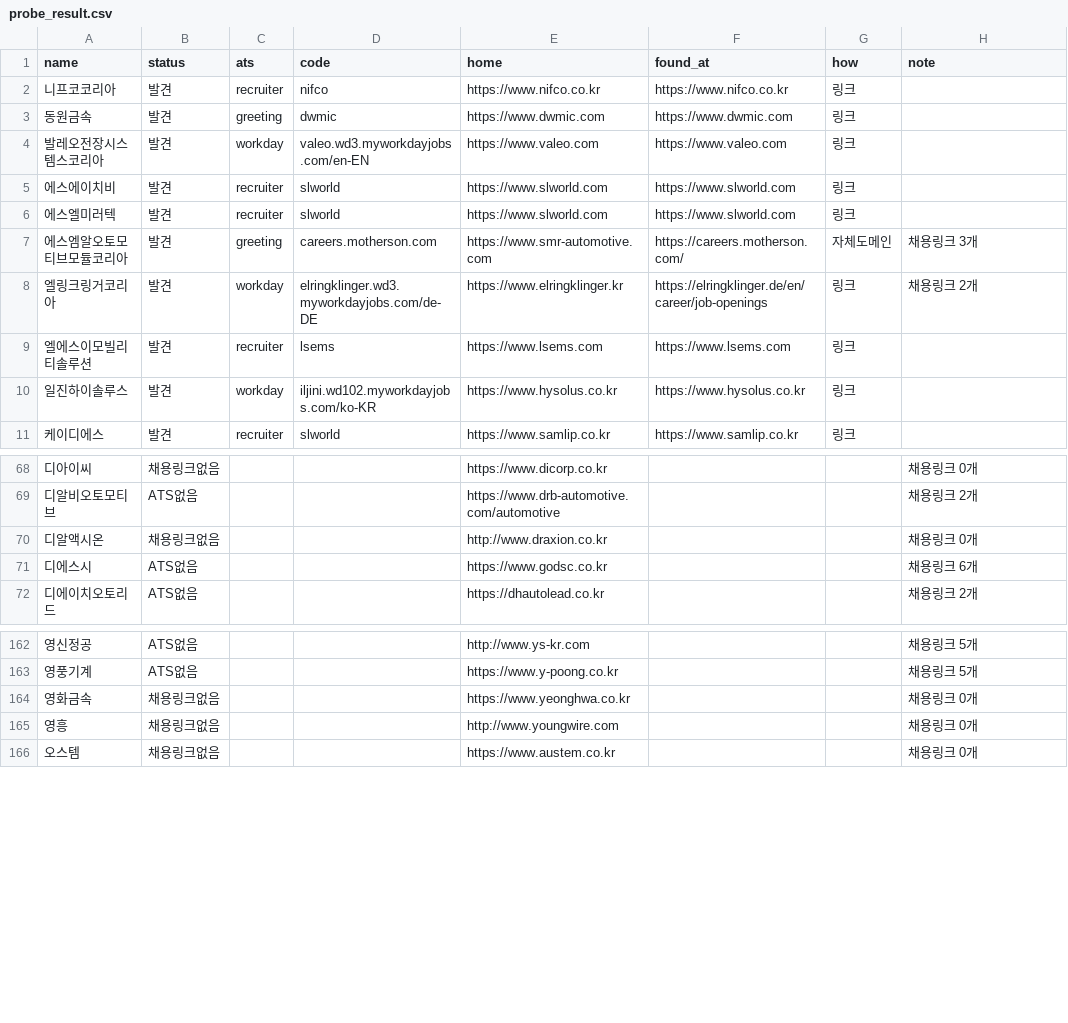
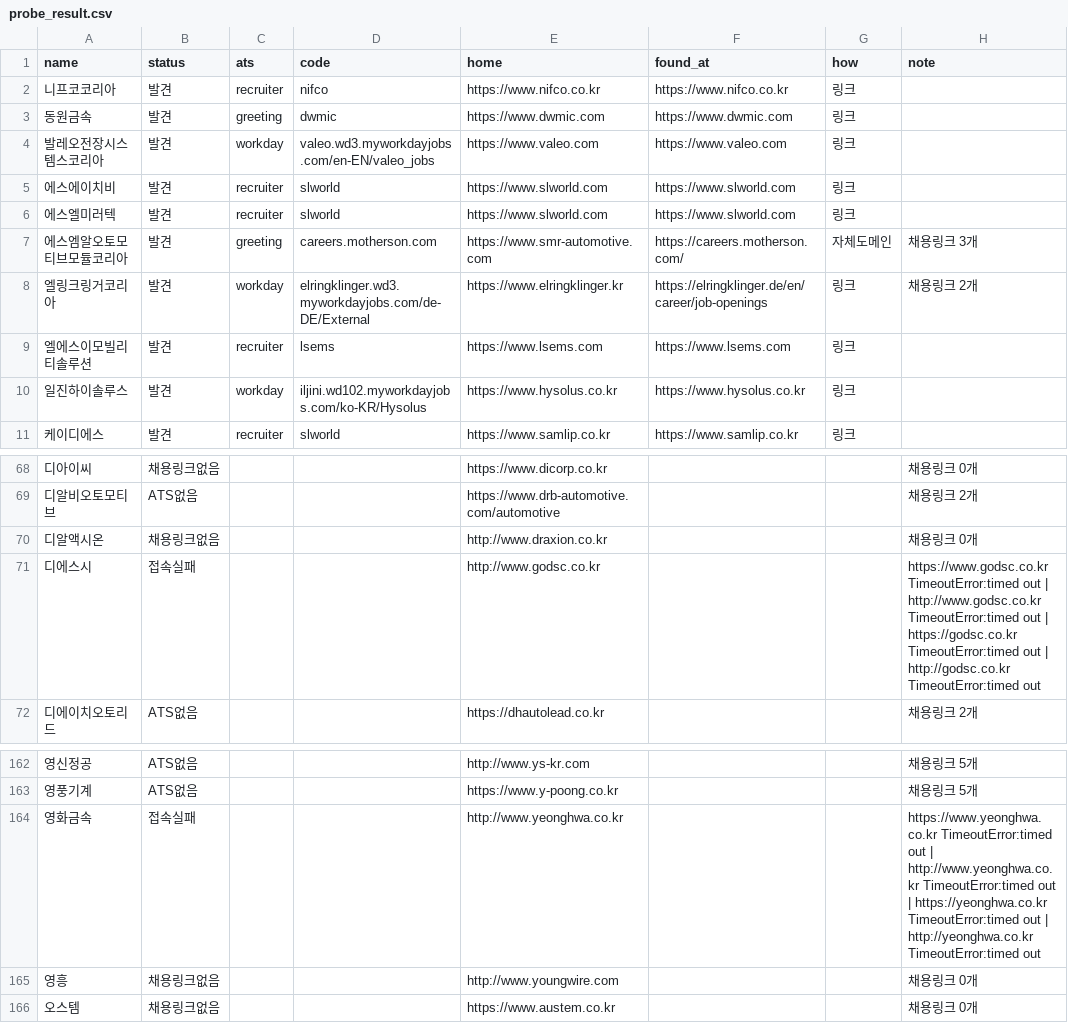
Before and after one commit to hybseo/autojobs, a CSV file: scripts/probe_result.csv, drawn as a sheet; only a part is shown, gaps mark what is left out.

```diff
--- a/scripts/probe_result.csv
+++ b/scripts/probe_result.csv
@@ -3,3 +3,3 @@
 동원금속,발견,greeting,dwmic,https://www.dwmic.com,https://www.dwmic.com,링크,
-발레오전장시스템스코리아,발견,workday,valeo.wd3.myworkdayjobs.com/en-EN,https://www.valeo.com,https://www.valeo.com,링크,
+발레오전장시스템스코리아,발견,workday,valeo.wd3.myworkdayjobs.com/en-EN/valeo_jobs,https://www.valeo.com,https://www.valeo.com,링크,
 에스에이치비,발견,recruiter,slworld,https://www.slworld.com,https://www.slworld.com,링크,
@@ -7,5 +7,5 @@
 에스엠알오토모티브모듈코리아,발견,greeting,careers.motherson.com,https://www.smr-automotive.com,https://careers.motherson.com/,자체도메인,채용링크 3개
-엘링크링거코리아,발견,workday,elringklinger.wd3.myworkdayjobs.com/de-DE,https://www.elringklinger.kr,https://elringklinger.de/en/career/job-openings,링크,채용링크 2개
+엘링크링거코리아,발견,workday,elringklinger.wd3.myworkdayjobs.com/de-DE/External,https://www.elringklinger.kr,https://elringklinger.de/en/career/job-openings,링크,채용링크 2개
 엘에스이모빌리티솔루션,발견,recruiter,lsems,https://www.lsems.com,https://www.lsems.com,링크,
-일진하이솔루스,발견,workday,iljini.wd102.myworkdayjobs.com/ko-KR,https://www.hysolus.co.kr,https://www.hysolus.co.kr,링크,
+일진하이솔루스,발견,workday,iljini.wd102.myworkdayjobs.com/ko-KR/Hysolus,https://www.hysolus.co.kr,https://www.hysolus.co.kr,링크,
 케이디에스,발견,recruiter,slworld,https://www.samlip.co.kr,https://www.samlip.co.kr,링크,
@@ -70,3 +70,3 @@
 디알액시온,채용링크없음,,,http://www.draxion.co.kr,,,채용링크 0개
-디에스시,ATS없음,,,https://www.godsc.co.kr,,,채용링크 6개
+디에스시,접속실패,,,http://www.godsc.co.kr,,,https://www.godsc.co.kr TimeoutError:timed out | http://www.godsc.co.kr TimeoutError:timed out | https://godsc.co.kr TimeoutError:timed out | http://godsc.co.kr TimeoutError:timed out
 디에이치오토리드,ATS없음,,,https://dhautolead.co.kr,,,채용링크 2개
@@ -163,3 +163,3 @@
 영풍기계,ATS없음,,,https://www.y-poong.co.kr,,,채용링크 5개
-영화금속,채용링크없음,,,https://www.yeonghwa.co.kr,,,채용링크 0개
+영화금속,접속실패,,,http://www.yeonghwa.co.kr,,,https://www.yeonghwa.co.kr TimeoutError:timed out | http://www.yeonghwa.co.kr TimeoutError:timed out | https://yeonghwa.co.kr TimeoutError:timed out | http://yeonghwa.co.kr TimeoutError:timed out
 영흥,채용링크없음,,,http://www.youngwire.com,,,채용링크 0개
```
